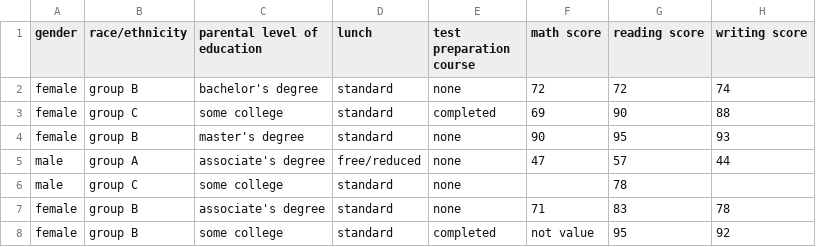
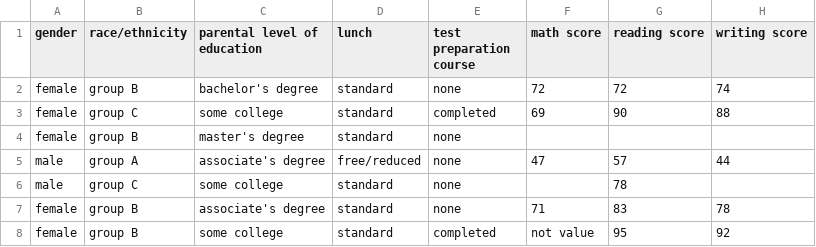
Before and after one commit to sg758253/AI, a CSV file: pandas/StudentsPerformance.csv, drawn as a sheet; only a part is shown.

Commit message:
adding project6 files

```diff
--- a/pandas/StudentsPerformance.csv
+++ b/pandas/StudentsPerformance.csv
@@ -3,3 +3,3 @@ female,group B,bachelor's degree,standard,none,72,72,74
 female,group C,some college,standard,completed,69,90,88
-female,group B,master's degree,standard,none,90,95,93
+female,group B,master's degree,standard,none,,,
 male,group A,associate's degree,free/reduced,none,47,57,44
```
